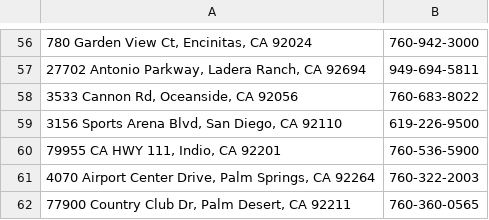
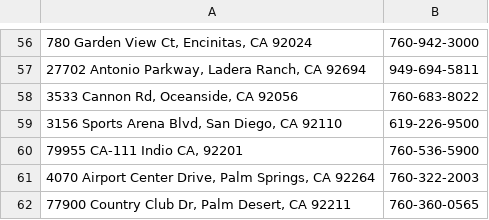
Before and after one commit to guankong888/n2g_mls-_fetcher, a CSV file: master_location_sheet.csv, drawn as a sheet; only a part is shown, gaps mark what is left out; the diff names each change by its address in the sheet, - before the commit and + after, or states it on an @@ line.

```diff
--- a/master_location_sheet.csv
+++ b/master_location_sheet.csv
-A60: 79955 CA HWY 111, Indio, CA 92201
+A60: 79955 CA-111 Indio CA, 92201
```
